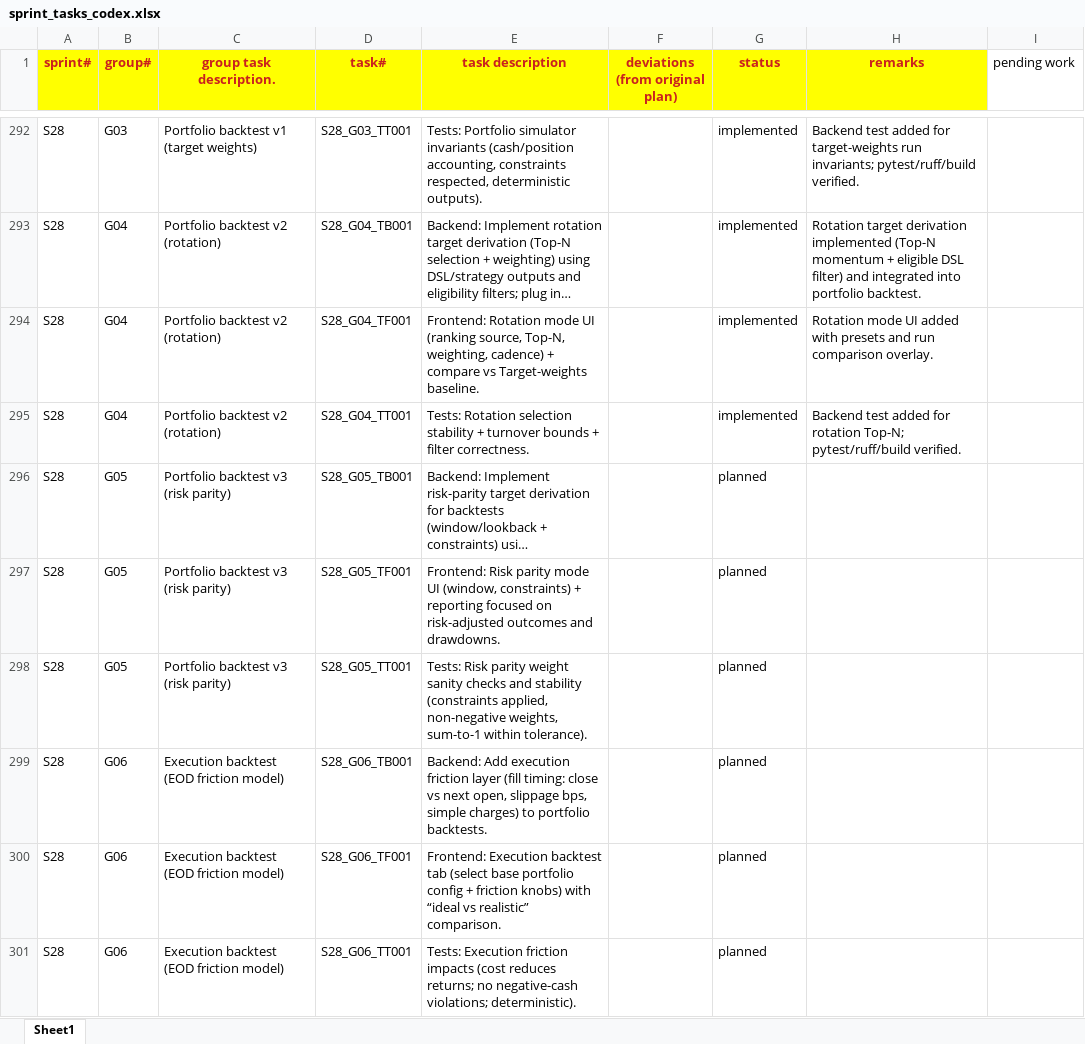
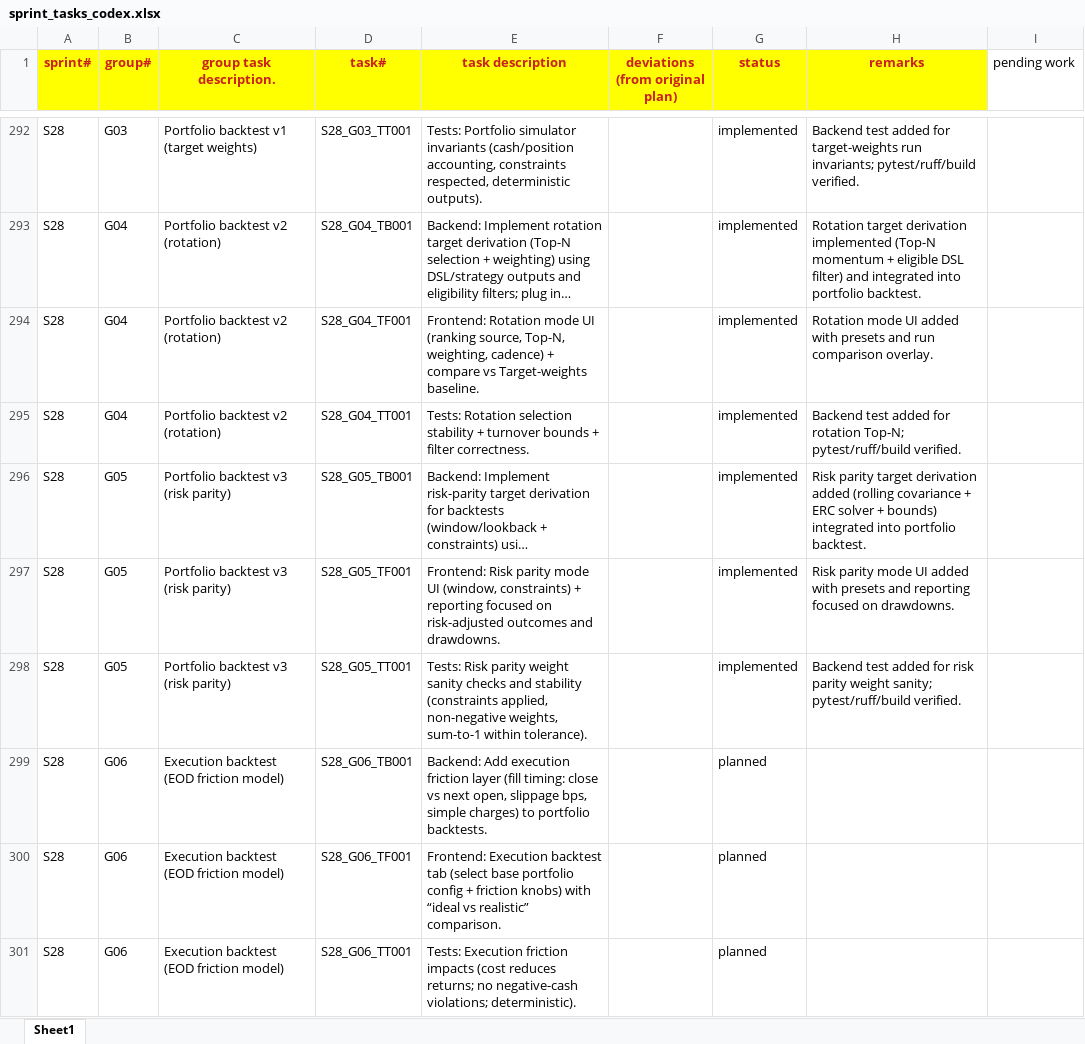
Before and after one commit to chbisw07/SigmaTrader, an Excel workbook: docs/sprint_tasks_codex.xlsx, sheet Sheet1, drawn as a sheet; only a part is shown, gaps mark what is left out; long unchanged cells end in …; values as stored, in another font and other column widths than the file's, no borders; the diff names each change by its address in the sheet, - before the commit and + after, or states it on an @@ line.

```diff
--- a/docs/sprint_tasks_codex.xlsx (sheet Sheet1)
+++ b/docs/sprint_tasks_codex.xlsx (sheet Sheet1)
-G296:G298 (status): planned
+G296:G298 (status): implemented
-H296 (remarks): (empty)
+H296 (remarks): Risk parity target derivation added (rolling covariance + ERC solver + bounds) integrated into portfolio backtest.
-H297 (remarks): (empty)
+H297 (remarks): Risk parity mode UI added with presets and reporting focused on drawdowns.
-H298 (remarks): (empty)
+H298 (remarks): Backend test added for risk parity weight sanity; pytest/ruff/build verified.
```
Also changed, not shown: docs/sprint_plans_codex.xlsx, 6 other files.
